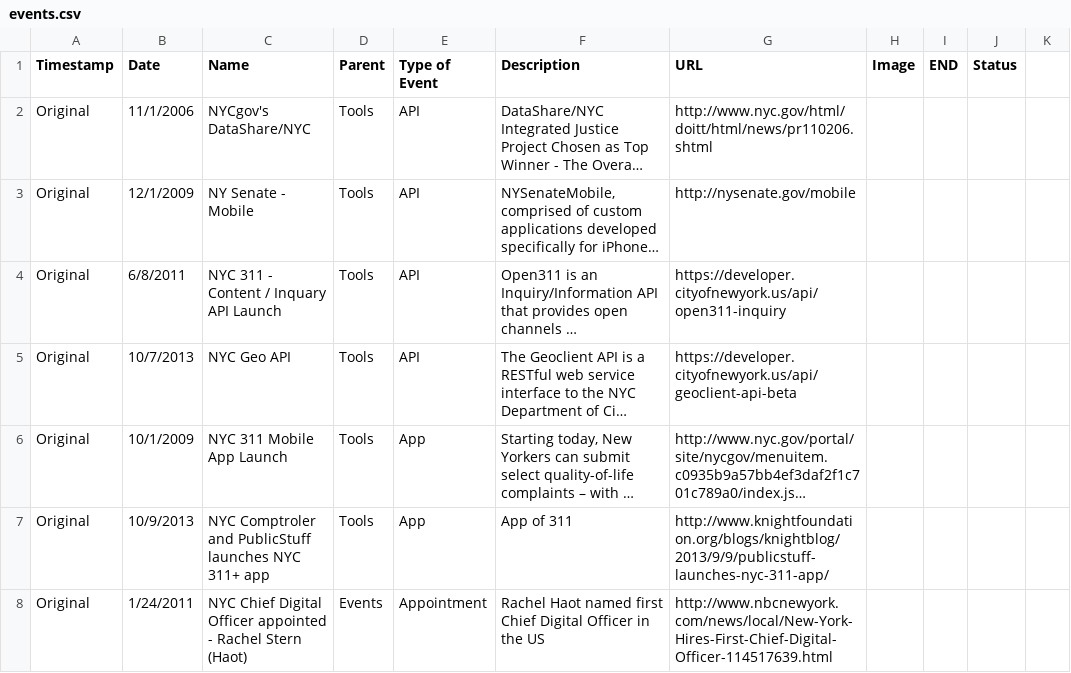
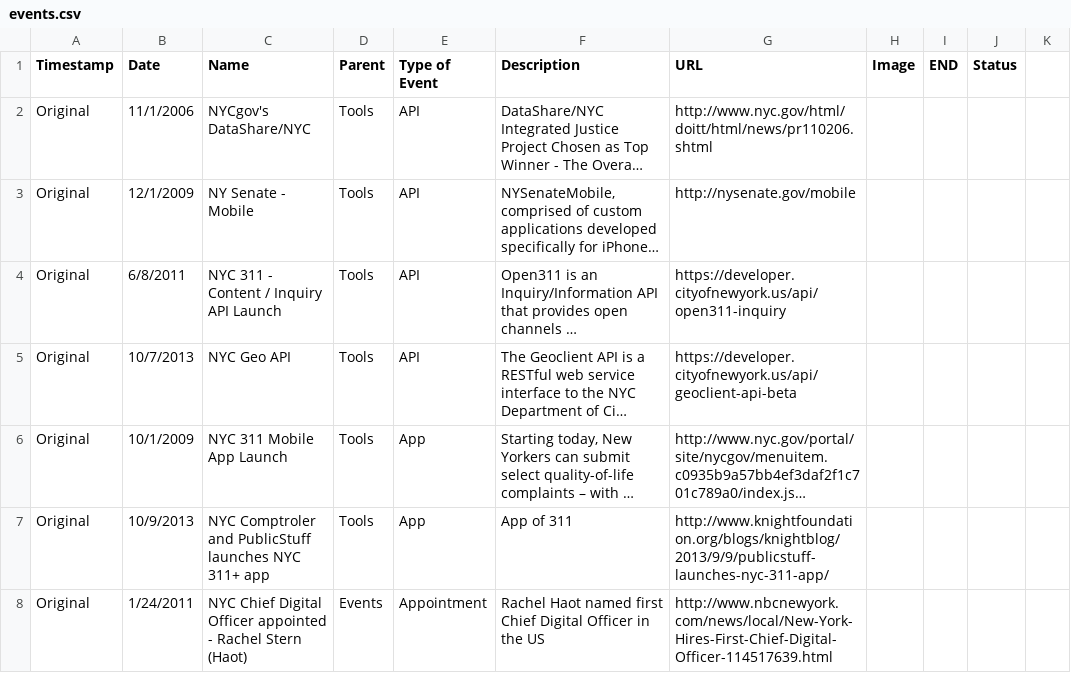
Before and after one commit to datapolitan/nyc-open-government-timeline, a CSV file: lib/events.csv, drawn as a sheet; only a part is shown; long unchanged cells end in …; the diff names each change by its address in the sheet, - before the commit and + after, or states it on an @@ line.

Commit message:
Inquary -> Inquiry

```diff
--- a/lib/events.csv
+++ b/lib/events.csv
-C4 (Name): NYC 311 - Content / Inquary API Launch
+C4 (Name): NYC 311 - Content / Inquiry API Launch
```
